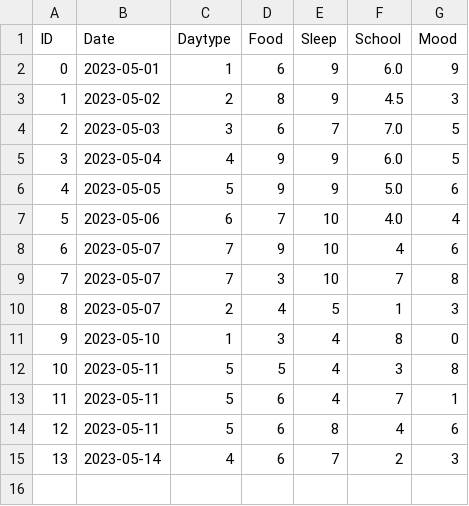
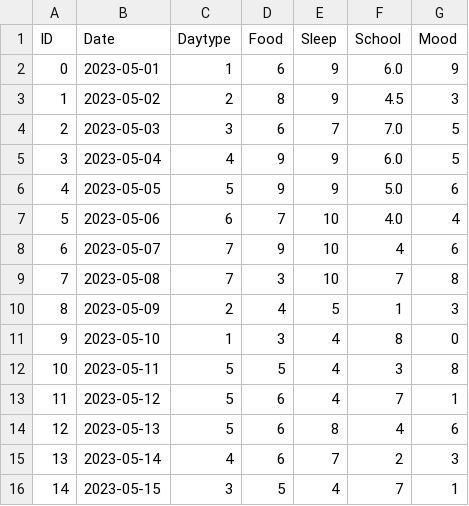
Before and after one commit to GGisMee/Python, a CSV file: Python/pandas/projects/1_your_day/mydata_ext.csv, drawn as a sheet.

```diff
--- a/Python/pandas/projects/1_your_day/mydata_ext.csv
+++ b/Python/pandas/projects/1_your_day/mydata_ext.csv
@@ -8,8 +8,9 @@ ID,Date,Daytype,Food,Sleep,School,Mood
 6,2023-05-07,7,9,10,4,6
-7,2023-05-07,7,3,10,7,8
-8,2023-05-07,2,4,5,1,3
+7,2023-05-08,7,3,10,7,8
+8,2023-05-09,2,4,5,1,3
 9,2023-05-10,1,3,4,8,0
 10,2023-05-11,5,5,4,3,8
-11,2023-05-11,5,6,4,7,1
-12,2023-05-11,5,6,8,4,6
+11,2023-05-12,5,6,4,7,1
+12,2023-05-13,5,6,8,4,6
 13,2023-05-14,4,6,7,2,3
+14,2023-05-15,3,5,4,7,1
```
Also changed, not shown: 9 other files.
